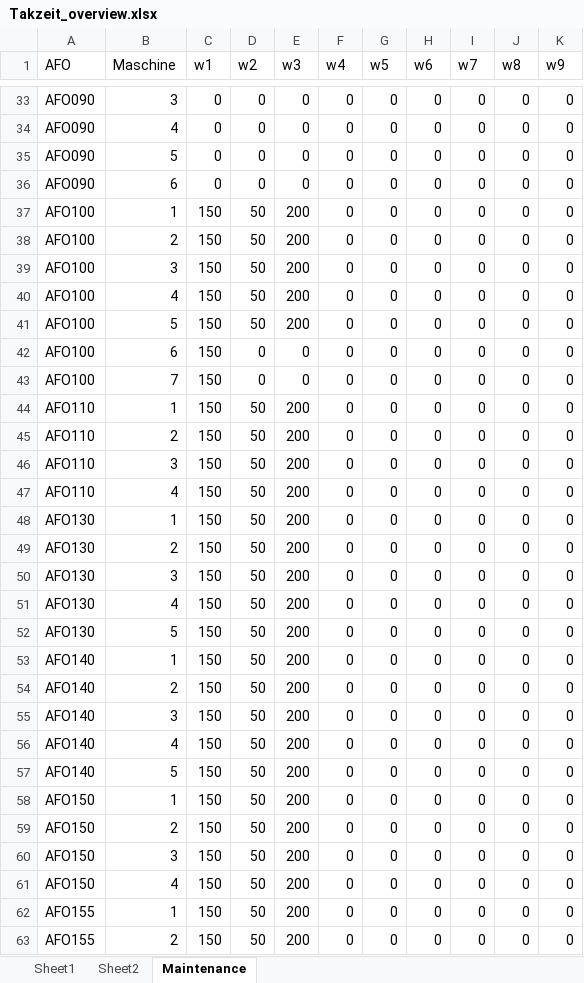
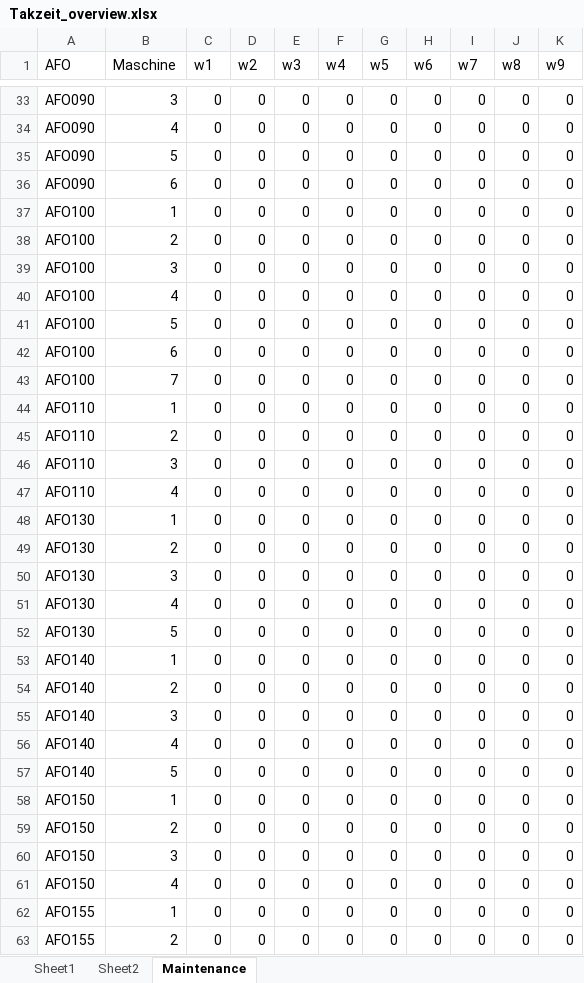
Before and after one commit to Toubl/Optiflex, an Excel workbook: parameter/Takzeit_overview.xlsx, sheet Maintenance, drawn as a sheet; only a part is shown, gaps mark what is left out; values as stored, in another font and other column widths than the file's, no borders; the diff covers the shown part only; the diff names each change by its address in the sheet, - before the commit and + after, or states it on an @@ line.

```diff
--- a/parameter/Takzeit_overview.xlsx (sheet Maintenance)
+++ b/parameter/Takzeit_overview.xlsx (sheet Maintenance)
-C37:C63 (w1): 150
+C37:C63 (w1): 0
-D37:D41 (w2): 50
+D37:D41 (w2): 0
-E37:E41 (w3): 200
+E37:E41 (w3): 0
-D44:D63 (w2): 50
+D44:D63 (w2): 0
-E44:E63 (w3): 200
+E44:E63 (w3): 0
```
Also changed, not shown: 135 edited cells elsewhere in this sheet, 1 other file.
